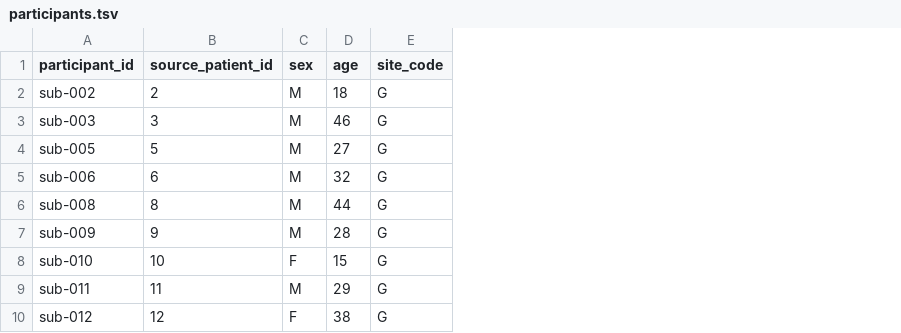
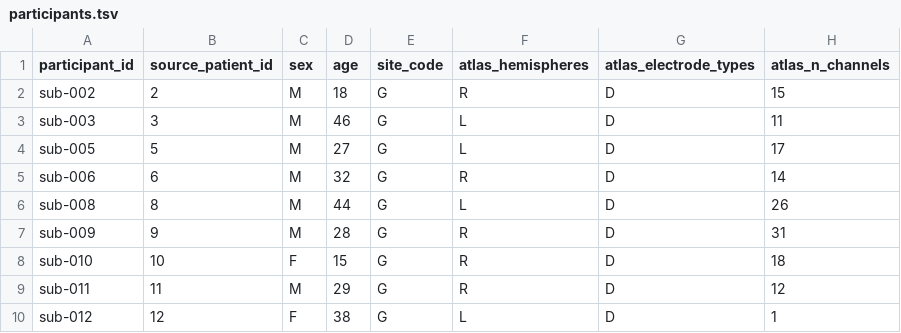
Before and after one commit to nemarDatasets/nm000361, a TSV file: participants.tsv, drawn as a sheet; only a part is shown; the diff names each change by its address in the sheet, - before the commit and + after, or states it on an @@ line.

Commit message:
participants: add atlas_hemispheres, atlas_electrode_types, atlas_n_channels per patient from Information/ChannelInformation.csv of the release

```diff
--- a/participants.tsv
+++ b/participants.tsv
+column F (atlas_hemispheres), rows 2-10: R | L | L | R | L | R | R | R | L
+column G (atlas_electrode_types), rows 2-10: all D
+column H (atlas_n_channels), rows 2-10: 15 | 11 | 17 | 14 | 26 | 31 | 18 | 12 | 1
```
Also changed, not shown: 1 other file.
